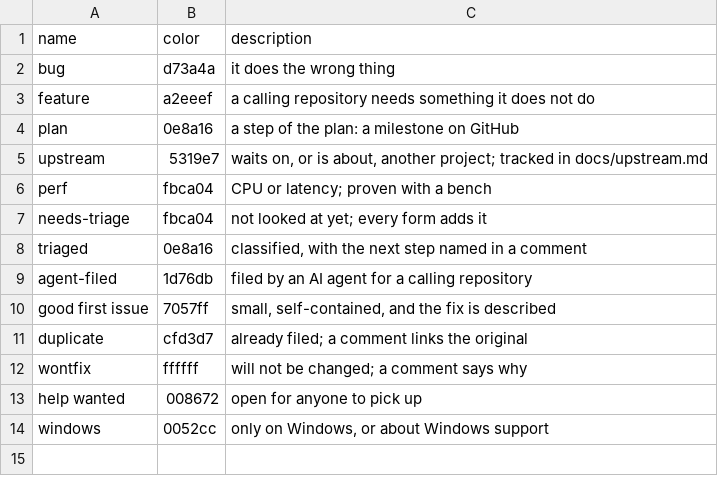
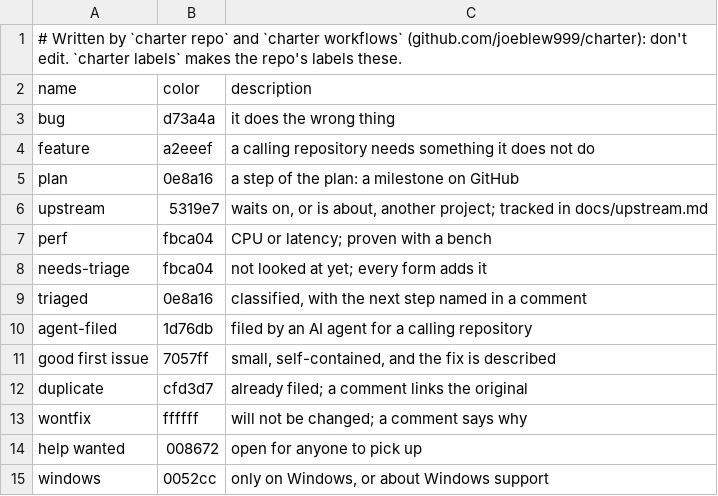
Before and after one commit to joeblew999/emdash-run, a TSV file: .github/labels.tsv, drawn as a sheet.

Commit message:
charter 0.15.0: the tasks page is charter's own (docs-tasks, from tasks.toml), its repo-check workflow runs the docs and repo checks, and every file charter writes says so

```diff
--- a/.github/labels.tsv
+++ b/.github/labels.tsv
@@ -1 +1,2 @@
+# Written by `charter repo` and `charter workflows` (github.com/joeblew999/charter): don't edit. `charter labels` makes the repo's labels these.
 name	color	description
```
Also changed, not shown: 17 other files.
